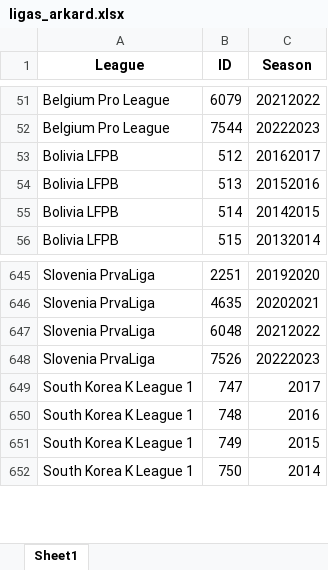
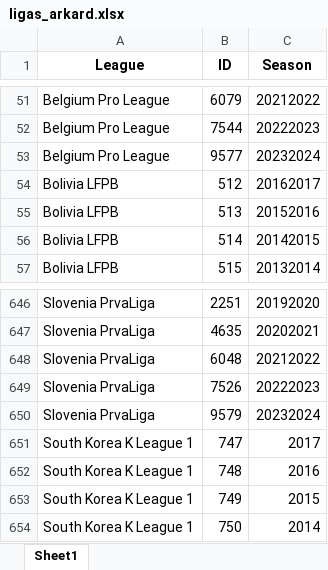
Before and after one commit to rpthiago/ARKAD, an Excel workbook: ligas_arkard.xlsx, sheet Sheet1, drawn as a sheet; only a part is shown, gaps mark what is left out; values as stored, in another font and other column widths than the file's, no borders; the diff names each change by its address in the sheet, - before the commit and + after, or states it on an @@ line.

```diff
--- a/ligas_arkard.xlsx (sheet Sheet1)
+++ b/ligas_arkard.xlsx (sheet Sheet1)
+row 53: Belgium Pro League | 9577 | 20232024
+row 650: Slovenia PrvaLiga | 9579 | 20232024
```
Also changed, not shown: ligas.xlsx, tt.xlsx, 32 other files.
